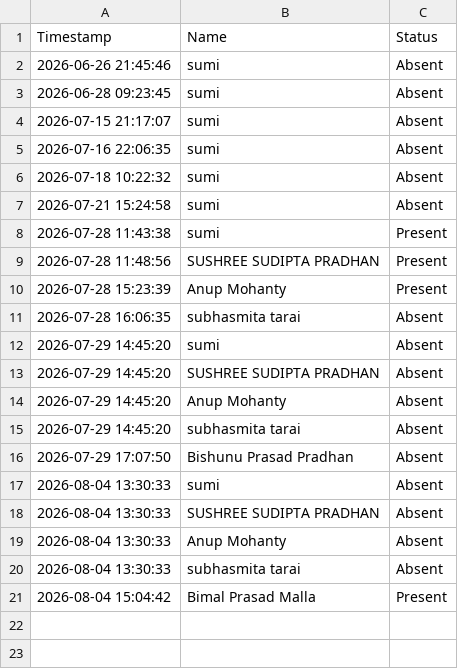
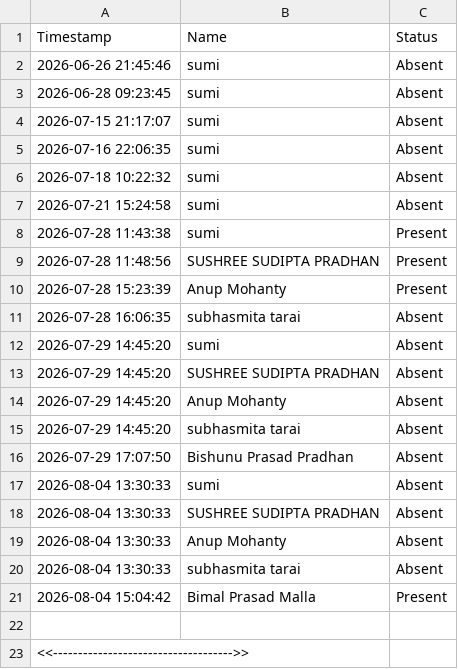
Before and after one commit to bimalprasad328-dot/AI-Face-Attendance-System, a CSV file: attendance.csv, drawn as a sheet; the diff names each change by its address in the sheet, - before the commit and + after, or states it on an @@ line.

Commit message:
Configured core data templates, user interfaces, and file storage

```diff
--- a/attendance.csv
+++ b/attendance.csv
+row 22: (empty)
+row 23: <<------------------------------------>>
```
Also changed, not shown: students.csv, 2 other files.
